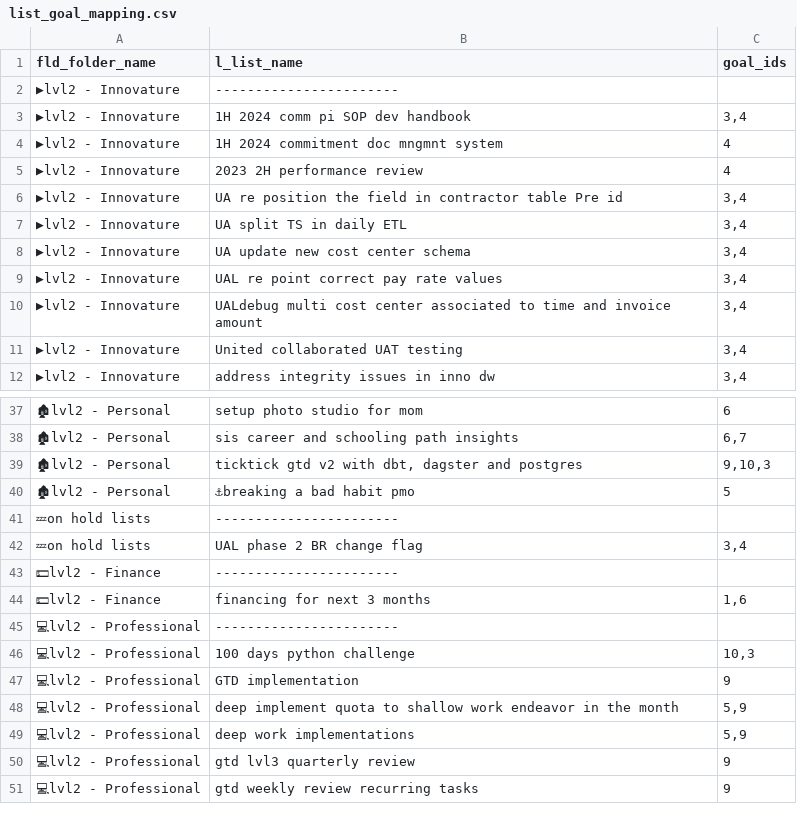
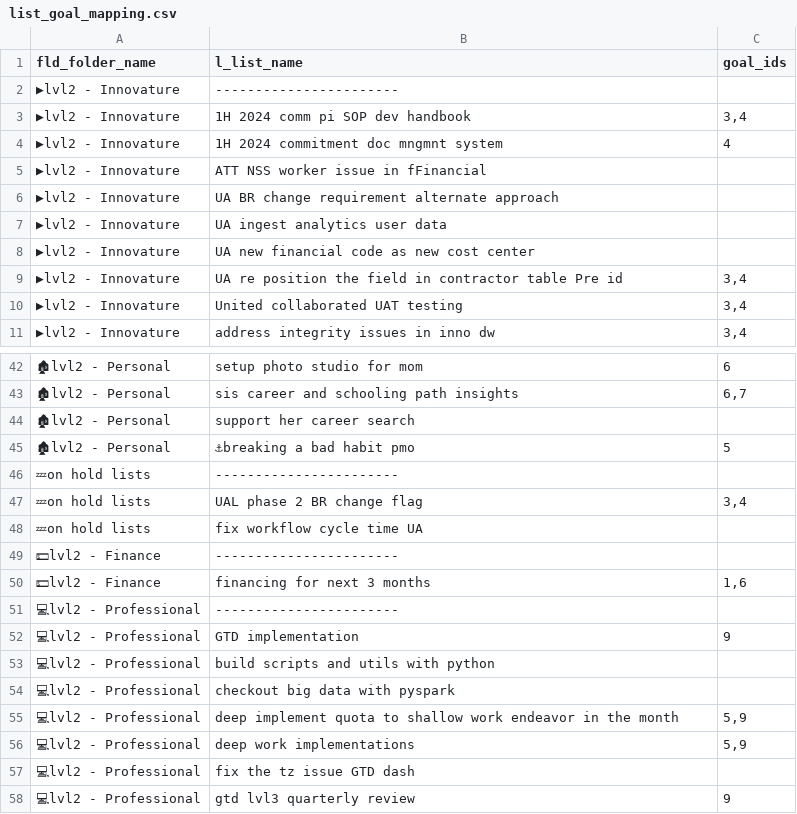
Before and after one commit to luutuankiet/scrape-ticktick, a CSV file: dbt_project/seeds/list_goal_mapping.csv, drawn as a sheet; only a part is shown, gaps mark what is left out; the shorter side is filled out with more unchanged rows; removed rows and columns are numbered as before the commit, all else as after; the diff covers the shown part only; the diff names each change by its address in the sheet, - before the commit and + after, or states it on an @@ line.

Commit message:
done raw code to streamline goals mapping. next up turn to dagster

```diff
--- a/dbt_project/seeds/list_goal_mapping.csv
+++ b/dbt_project/seeds/list_goal_mapping.csv
+row 5: ▶lvl2 - Innovature | ATT NSS worker issue in fFinancial
-B6 (l_list_name): 2023 2H performance review
+B6 (l_list_name): UA BR change requirement alternate approach
-C6 (goal_ids): 4
+C6 (goal_ids): (empty)
+row 7: ▶lvl2 - Innovature | UA ingest analytics user data
+row 8: ▶lvl2 - Innovature | UA new financial code as new cost center
-row 7: ▶lvl2 - Innovature | UA split TS in daily ETL | 3,4
-row 8: ▶lvl2 - Innovature | UA update new cost center schema | 3,4
-row 9: ▶lvl2 - Innovature | UAL re point correct pay rate values | 3,4
-row 10: ▶lvl2 - Innovature | UALdebug multi cost center associated to time and invoice amount | 3,4
-B44 (l_list_name): ticktick gtd v2 with dbt, dagster and postgres
+B44 (l_list_name): support her career search
-C44 (goal_ids): 9,10,3
+C44 (goal_ids): (empty)
+row 48: 💤on hold lists | fix workflow cycle time UA
-row 46: 💻lvl2 - Professional | 100 days python challenge | 10,3
+row 53: 💻lvl2 - Professional | build scripts and utils with python
+row 54: 💻lvl2 - Professional | checkout big data with pyspark
+row 57: 💻lvl2 - Professional | fix the tz issue GTD dash
```
Also changed, not shown: 8 added rows, 4 removed rows and 4 edited cells elsewhere in this file, 1 other file.
